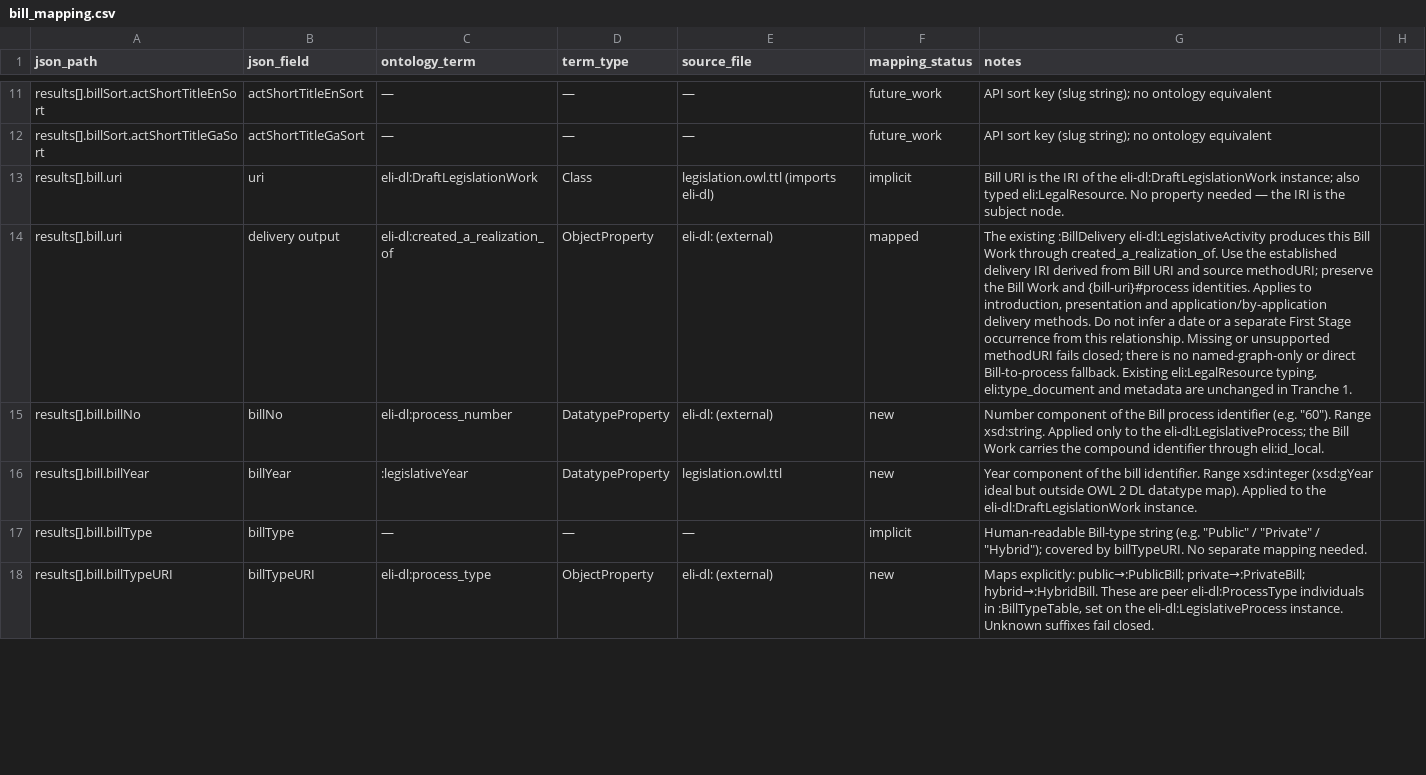
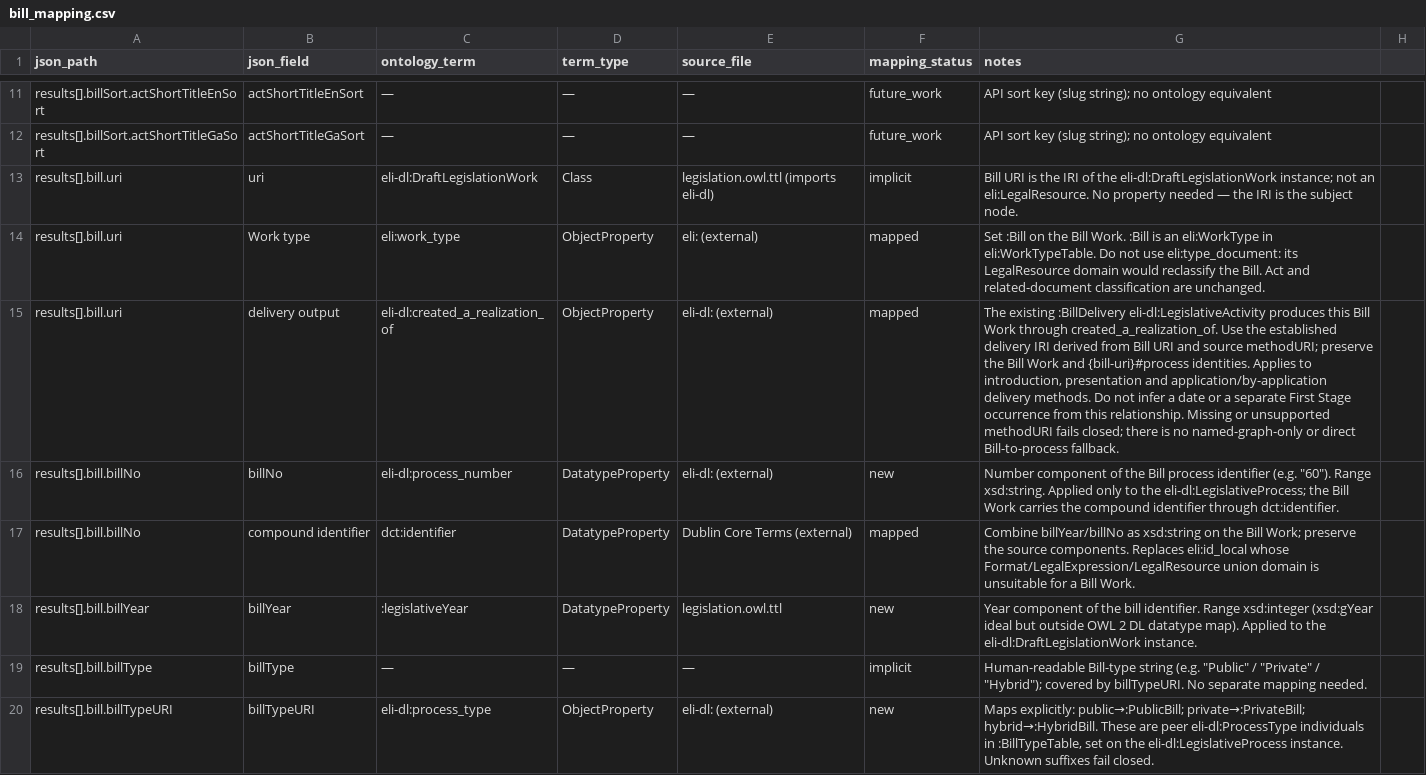
Before and after one commit to stephenrigney/OireachtasOntology, a CSV file: mappings/bill_mapping.csv, drawn as a sheet; only a part is shown, gaps mark what is left out; addresses are those after the commit; the diff covers the shown part only; the diff names each change by its address in the sheet, - before the commit and + after, or states it on an @@ line.

Commit message:
fix: integrate Bill Work classification and publication contract

```diff
--- a/mappings/bill_mapping.csv
+++ b/mappings/bill_mapping.csv
-G13 (notes): …eli-dl:DraftLegislationWork instance; also typed eli:LegalResource. No…
+G13 (notes): …eli-dl:DraftLegislationWork instance; not an eli:LegalResource. No…
+row 14: results[].bill.uri | Work type | eli:work_type | ObjectProperty | eli: (external) | mapped | Set :Bill on the Bill Work. :Bill is an eli:WorkType in eli:WorkTypeTable. Do not use eli:type_document: its LegalResource domain would reclassify the Bill. Act and related-document classification are unchanged.
-G15 (notes): …Bill-to-process fallback. Existing eli:LegalResource typing, eli:type_document and metadata are unchanged in Tranche 1.
+G15 (notes): …Bill-to-process fallback.
-G16 (notes): …identifier through eli:id_local.
+G16 (notes): …identifier through dct:identifier.
+row 17: results[].bill.billNo | compound identifier | dct:identifier | DatatypeProperty | Dublin Core Terms (external) | mapped | Combine billYear/billNo as xsd:string on the Bill Work; preserve the source components. Replaces eli:id_local whose Format/LegalExpression/LegalResource union domain is unsuitable for a Bill Work.
```
Also changed, not shown: 14 edited cells elsewhere in this file, 36 other files.
